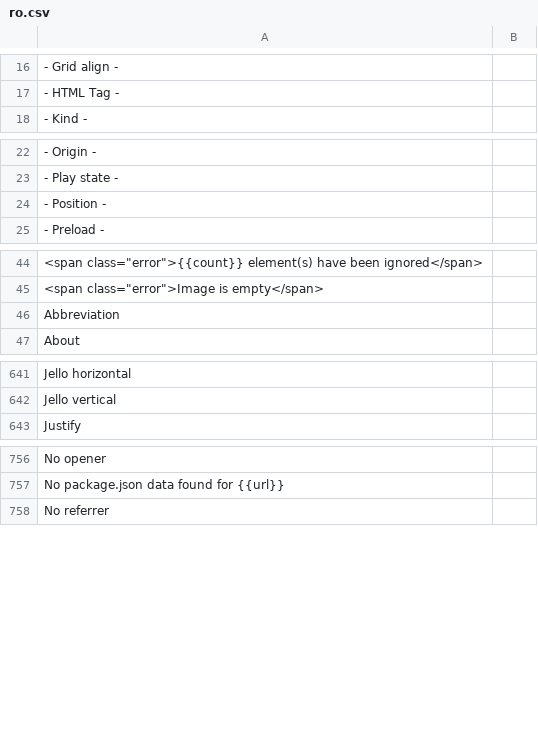
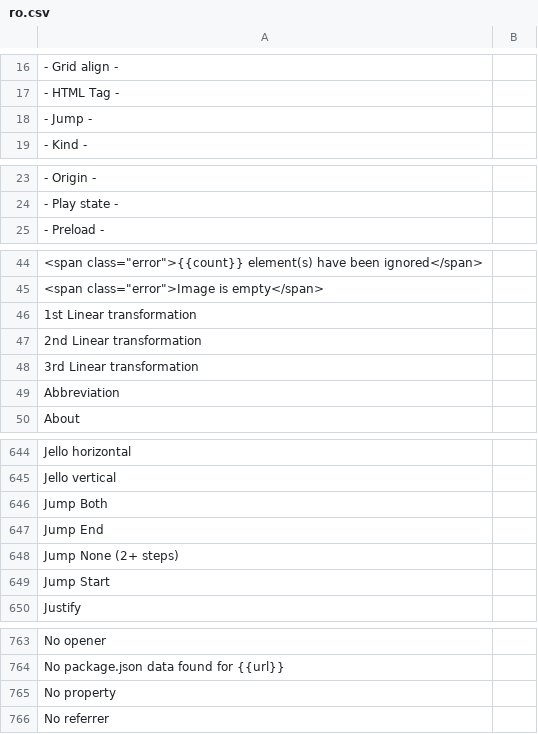
Before and after one commit to desech/desech-studio, a CSV file: build/i18n/ro.csv, drawn as a sheet; only a part is shown, gaps mark what is left out; removed rows and columns are numbered as before the commit, all else as after; the diff names each change by its address in the sheet, - before the commit and + after, or states it on an @@ line.

```diff
--- a/build/i18n/ro.csv
+++ b/build/i18n/ro.csv
+row 18: - Jump -
-row 24: - Position -
+row 46: 1st Linear transformation
+row 47: 2nd Linear transformation
+row 48: 3rd Linear transformation
+row 646: Jump Both
+row 647: Jump End
+row 648: Jump None (2+ steps)
+row 649: Jump Start
+row 765: No property
```
Also changed, not shown: build/i18n/template.csv, 7 other files.
